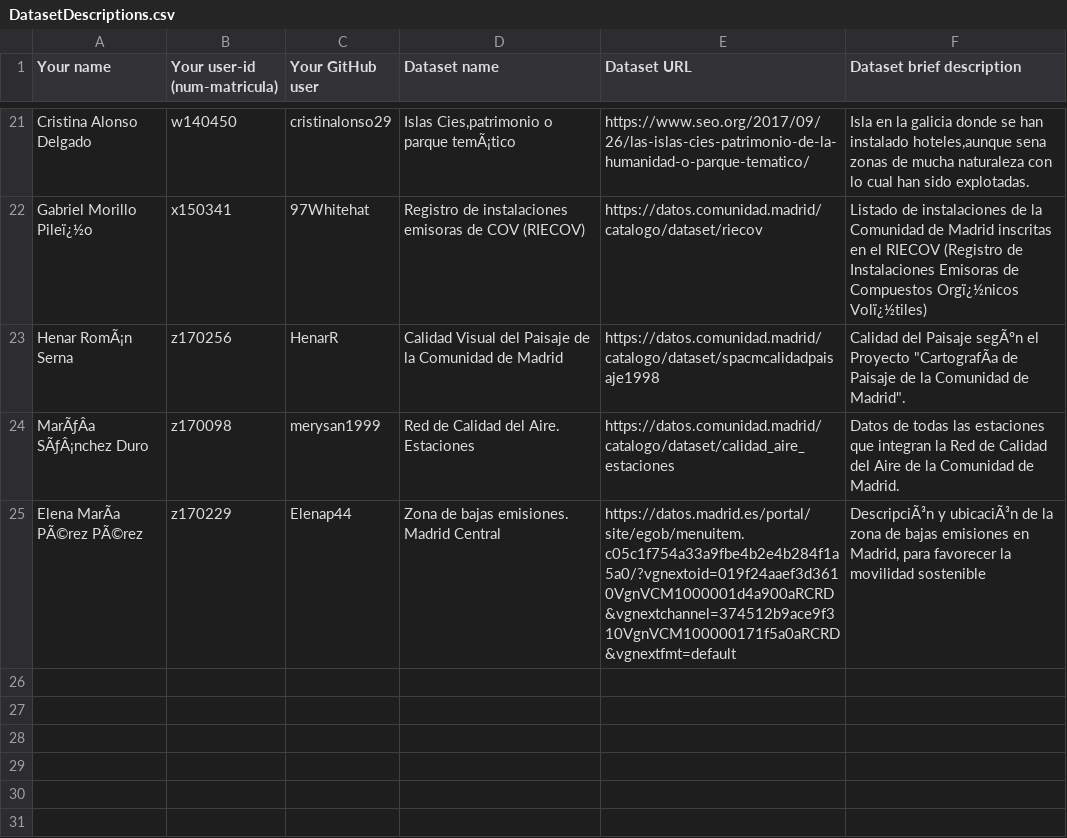
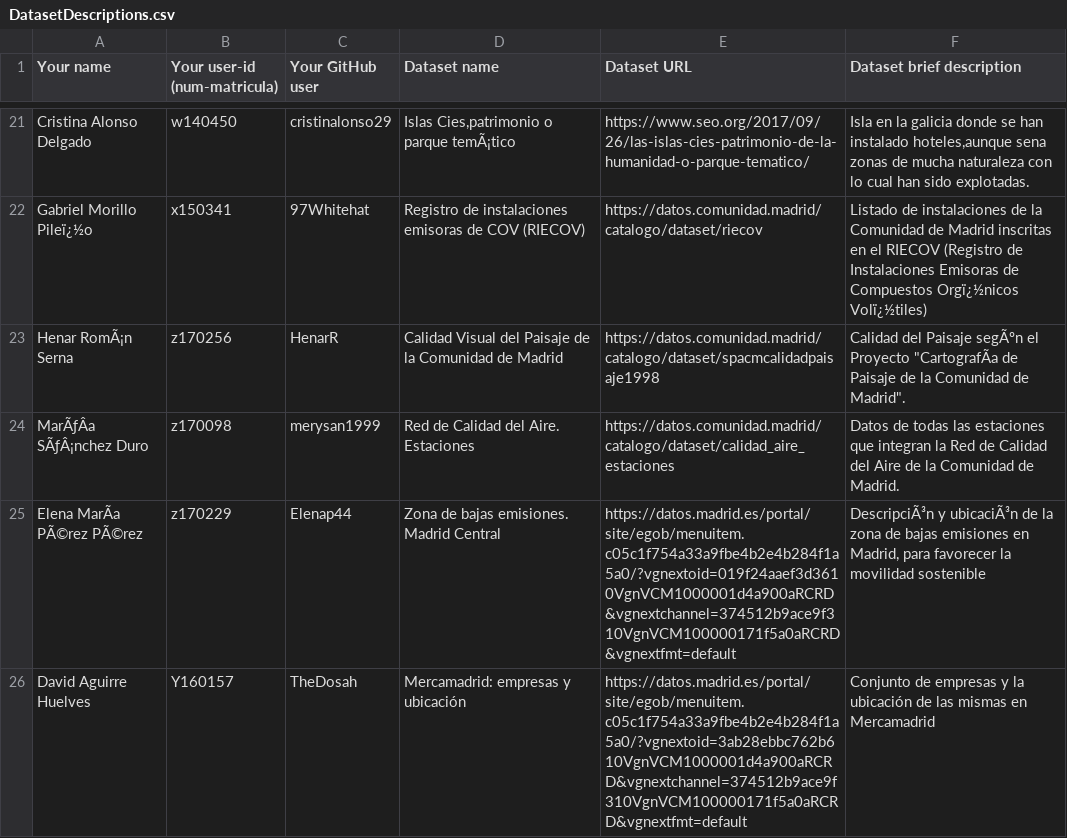
Before and after one commit to FacultadInformatica-LinkedData/Curso2020-2021, a CSV file: Assignment1/DatasetDescriptions.csv, drawn as a sheet; only a part is shown, gaps mark what is left out; the diff names each change by its address in the sheet, - before the commit and + after, or states it on an @@ line.

Commit message:
Update DatasetDescriptions.csv

```diff
--- a/Assignment1/DatasetDescriptions.csv
+++ b/Assignment1/DatasetDescriptions.csv
+row 26: David Aguirre Huelves | Y160157 | TheDosah | Mercamadrid: empresas y ubicación | https://datos.madrid.es/portal/site/egob/menuitem.c05c1f754a33a9fbe4b2e4b284f1a5a0/?vgnextoid=3ab28ebbc762b610VgnVCM1000001d4a900aRCRD&vgnextchannel=374512b9ace9f310VgnVCM100000171f5a0aRCRD&vgnextfmt=default | Conjunto de empresas y la ubicación de las mismas en Mercamadrid
```
